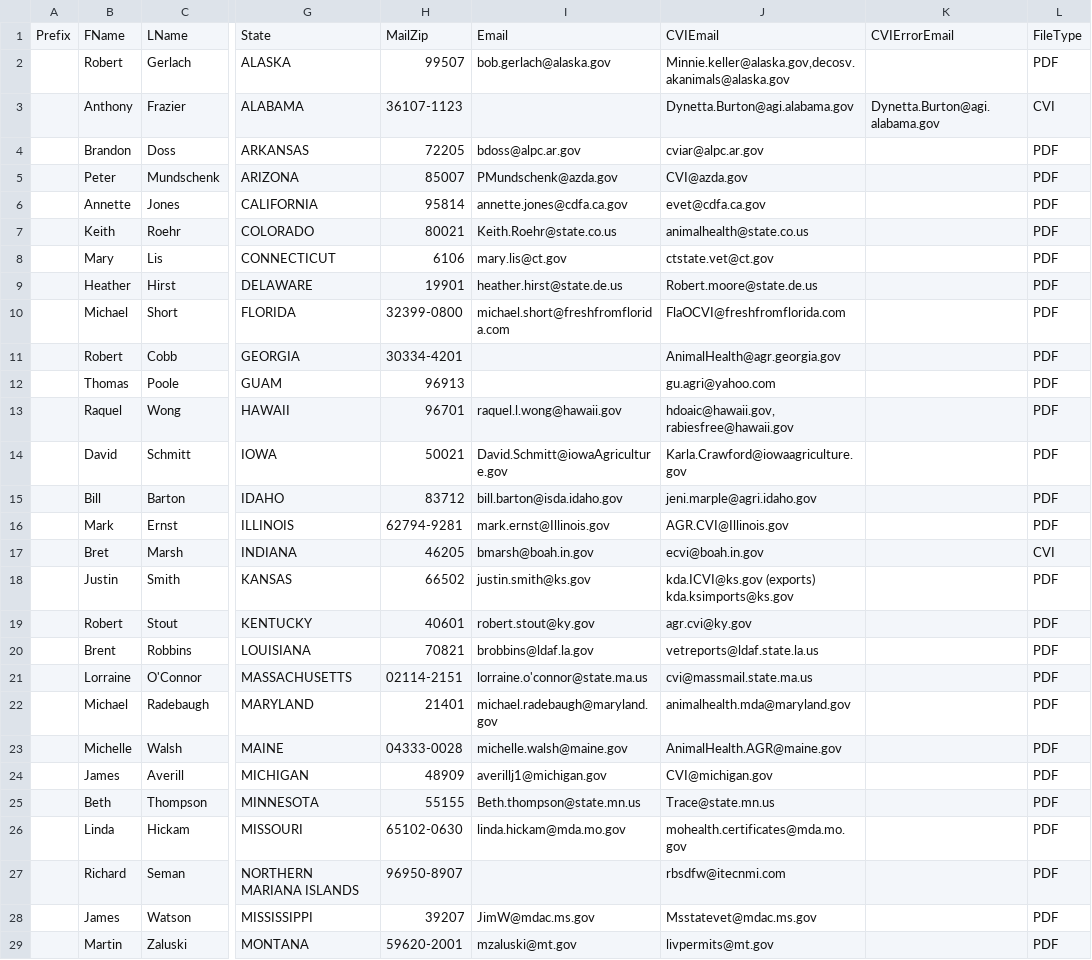
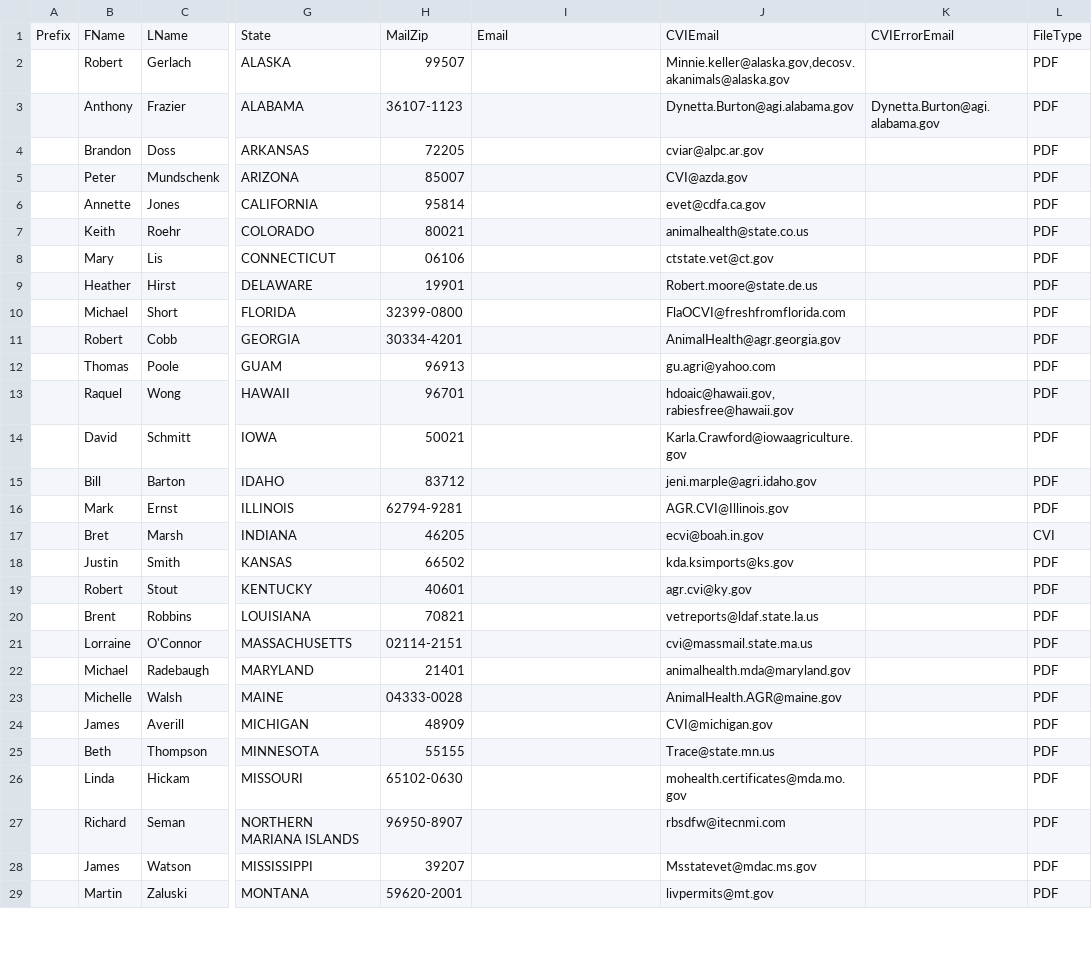
Before and after one commit to mkm1879/Civet, a CSV file: StateVetTable.csv, drawn as a sheet; only a part is shown, gaps mark what is left out; the diff covers the shown part only; the diff names each change by its address in the sheet, - before the commit and + after, or states it on an @@ line.

Commit message:
Finally, edit StateVetTable.csv

```diff
--- a/StateVetTable.csv
+++ b/StateVetTable.csv
-I2: bob.gerlach@alaska.gov
+I2: (empty)
-L3: CVI
+L3: PDF
-I4: bdoss@alpc.ar.gov
+I4: (empty)
-I5: PMundschenk@azda.gov
+I5: (empty)
-I6: annette.jones@cdfa.ca.gov
+I6: (empty)
-I7: Keith.Roehr@state.co.us
+I7: (empty)
-H8: 6106
+H8: 06106
-I8: mary.lis@ct.gov
+I8: (empty)
-I9: heather.hirst@state.de.us
+I9: (empty)
-I10: michael.short@freshfromflorida.com
+I10: (empty)
-I13: raquel.l.wong@hawaii.gov
+I13: (empty)
-I14: David.Schmitt@iowaAgriculture.gov
+I14: (empty)
-I15: bill.barton@isda.idaho.gov
+I15: (empty)
-I16: mark.ernst@Illinois.gov
+I16: (empty)
-I17: bmarsh@boah.in.gov
+I17: (empty)
-I18: justin.smith@ks.gov
+I18: (empty)
-J18: kda.ICVI@ks.gov (exports) kda.ksimports@ks.gov
+J18: kda.ksimports@ks.gov
-I19: robert.stout@ky.gov
+I19: (empty)
-I20: brobbins@ldaf.la.gov
+I20: (empty)
-I21: lorraine.o'connor@state.ma.us
+I21: (empty)
-I22: michael.radebaugh@maryland.gov
+I22: (empty)
-I23: michelle.walsh@maine.gov
+I23: (empty)
-I24: averillj1@michigan.gov
+I24: (empty)
-I25: Beth.thompson@state.mn.us
+I25: (empty)
-I26: linda.hickam@mda.mo.gov
+I26: (empty)
-I28: JimW@mdac.ms.gov
+I28: (empty)
-I29: mzaluski@mt.gov
+I29: (empty)
```
Also changed, not shown: 26 edited cells elsewhere in this file, 2 other files.
